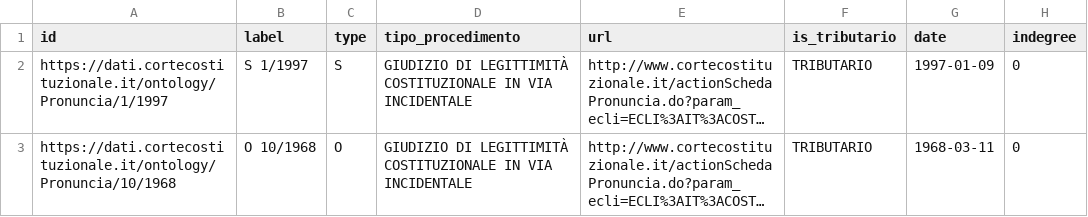
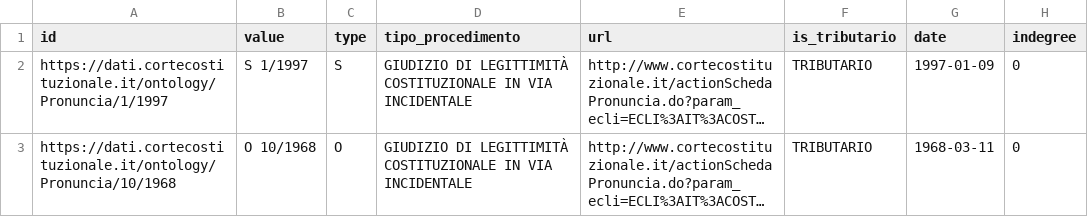
Before and after one commit to atomm/graph-exp, a CSV file: nodes_TRIB2TRIB_analysis.csv, drawn as a sheet; only a part is shown; long unchanged cells end in …; the diff names each change by its address in the sheet, - before the commit and + after, or states it on an @@ line.

Commit message:
Update nodes_TRIB2TRIB_analysis.csv

```diff
--- a/nodes_TRIB2TRIB_analysis.csv
+++ b/nodes_TRIB2TRIB_analysis.csv
-B1: label
+B1: value
```
